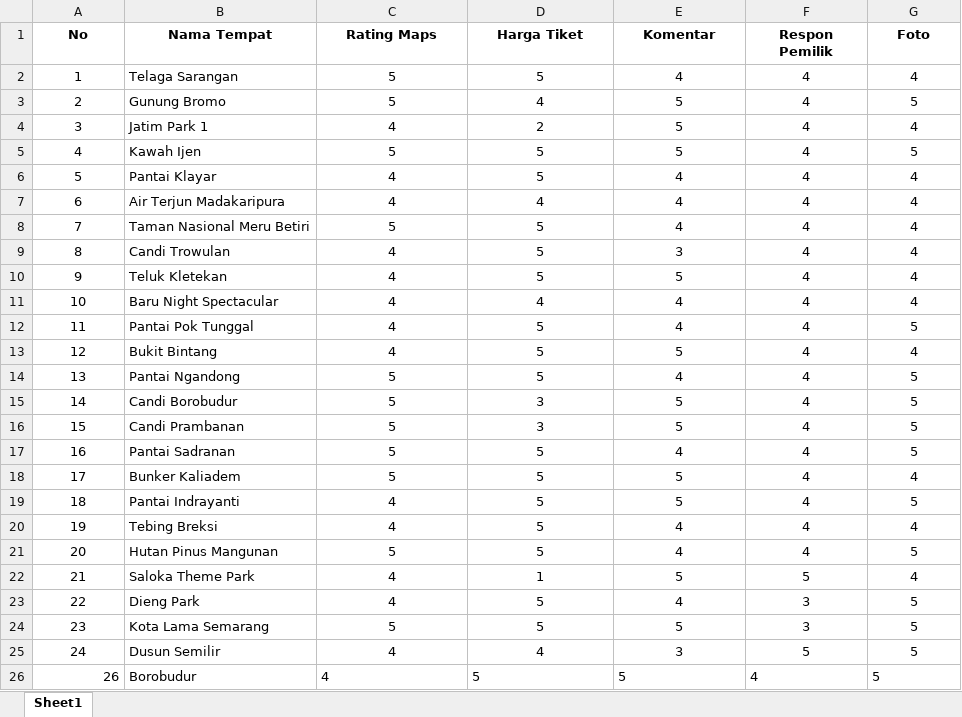
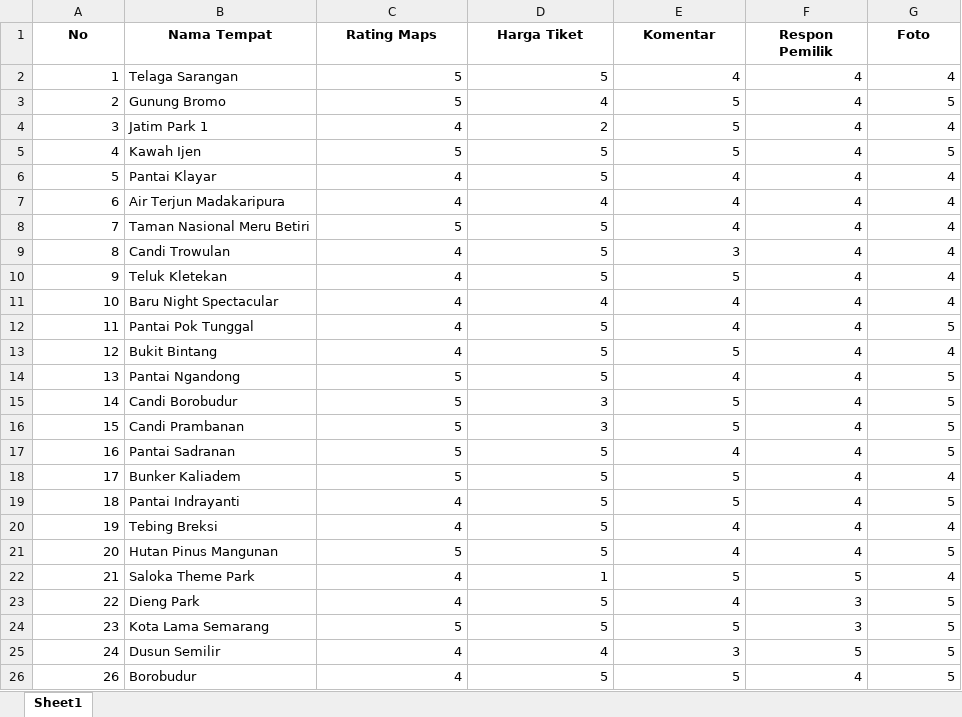
Before and after one commit to Jafarrrr25/UAS-SPPK-TOPSIS-REKOMENDASI-TEMPAT-WISATA, an Excel workbook: Dataset Wisata.xlsx, sheet Sheet1, drawn as a sheet; values as stored, in another font and other column widths than the file's, no borders; the diff names each change by its address in the sheet, - before the commit and + after, or states it on an @@ line.

```diff
--- a/Dataset Wisata.xlsx (sheet Sheet1)
+++ b/Dataset Wisata.xlsx (sheet Sheet1)
-A2:A25 alignment: center
+A2:A25 alignment: right
-C2:G25 alignment: center
+C2:G25 alignment: right
-C26:G26 alignment: left
+C26:G26 alignment: right
```
Also changed, not shown: 6 other files.
